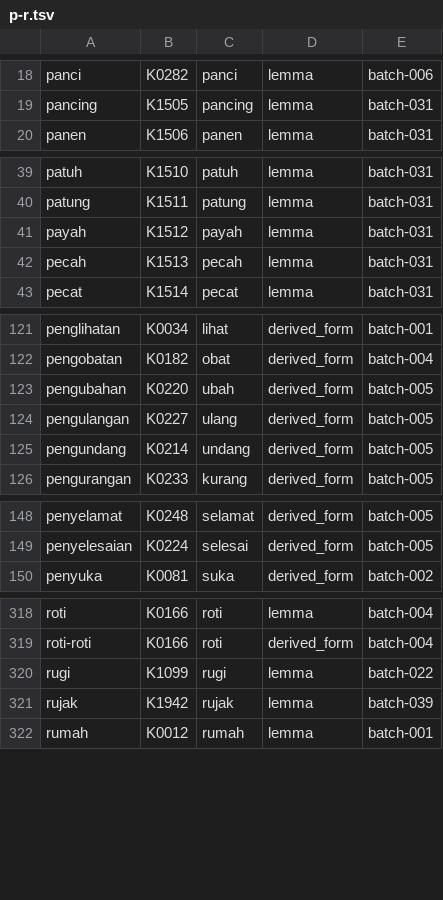
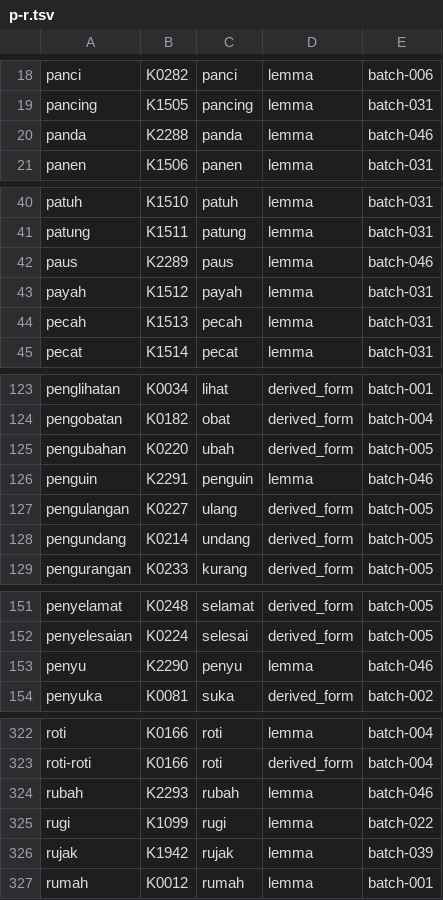
Before and after one commit to semoliginon-ops/Lexara-Chatbot, a TSV file: data/kamus/index/p-r.tsv, drawn as a sheet; only a part is shown, gaps mark what is left out.

Commit message:
Update p-r token index for batch 046

```diff
--- a/data/kamus/index/p-r.tsv
+++ b/data/kamus/index/p-r.tsv
@@ -19,2 +19,3 @@ panci	K0282	panci	lemma	batch-006
 pancing	K1505	pancing	lemma	batch-031
+panda	K2288	panda	lemma	batch-046
 panen	K1506	panen	lemma	batch-031
@@ -40,2 +41,3 @@ patuh	K1510	patuh	lemma	batch-031
 patung	K1511	patung	lemma	batch-031
+paus	K2289	paus	lemma	batch-046
 payah	K1512	payah	lemma	batch-031
@@ -123,2 +125,3 @@ pengobatan	K0182	obat	derived_form	batch-004
 pengubahan	K0220	ubah	derived_form	batch-005
+penguin	K2291	penguin	lemma	batch-046
 pengulangan	K0227	ulang	derived_form	batch-005
@@ -149,2 +152,3 @@ penyelamat	K0248	selamat	derived_form	batch-005
 penyelesaian	K0224	selesai	derived_form	batch-005
+penyu	K2290	penyu	lemma	batch-046
 penyuka	K0081	suka	derived_form	batch-002
@@ -319,2 +323,3 @@ roti	K0166	roti	lemma	batch-004
 roti-roti	K0166	roti	derived_form	batch-004
+rubah	K2293	rubah	lemma	batch-046
 rugi	K1099	rugi	lemma	batch-022
```
